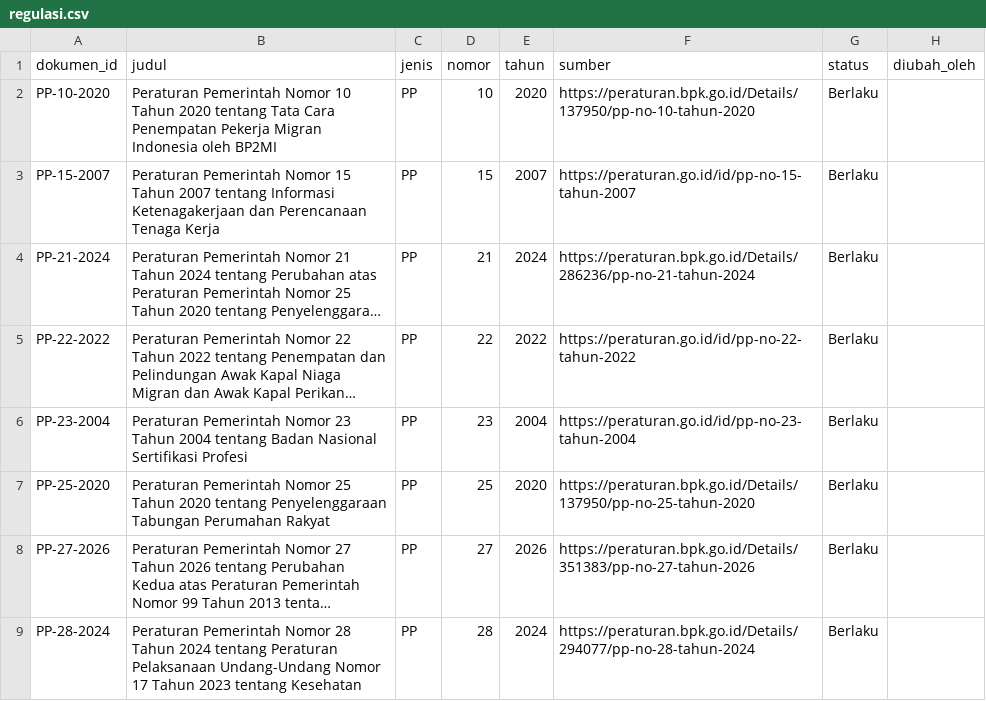
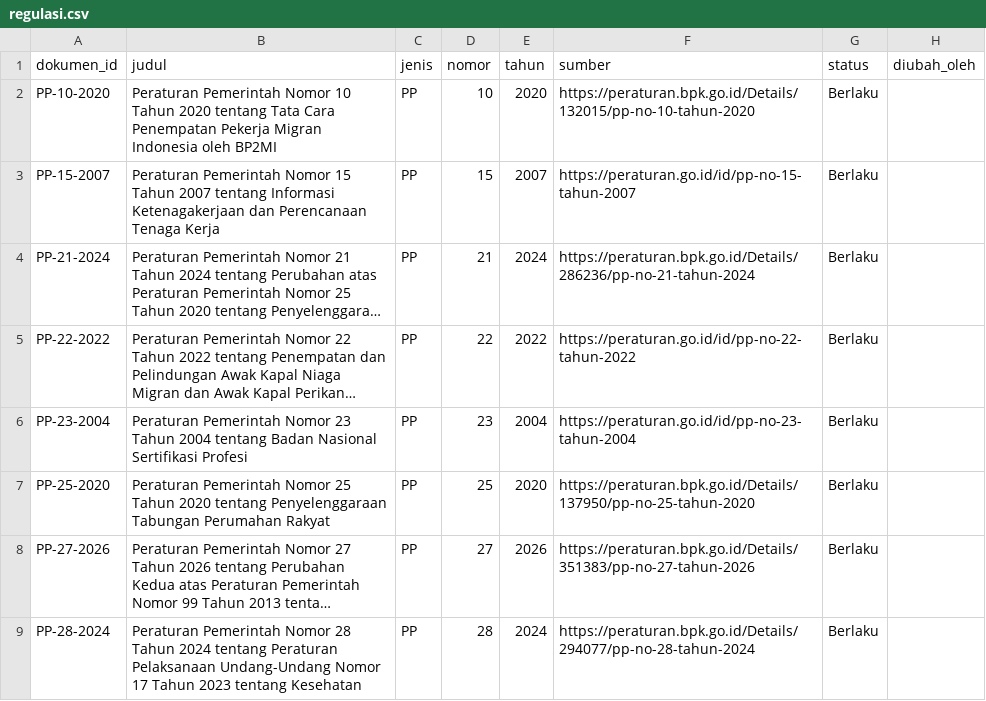
Before and after one commit to prayudahlah/labor-law-kb, a CSV file: data/regulasi.csv, drawn as a sheet; only a part is shown; long unchanged cells end in ….

```diff
--- a/data/regulasi.csv
+++ b/data/regulasi.csv
@@ -1,3 +1,3 @@
 dokumen_id,judul,jenis,nomor,tahun,sumber,status,diubah_oleh
-PP-10-2020,Peraturan Pemerintah Nomor 10 Tahun 2020 tentang Tata Cara Penempatan Pekerja Migran Indonesia oleh BP2MI,PP,10,2020,https://peraturan.bpk.go.id/Details/137950/pp-no-10-tahun-2020,Berlaku,
+PP-10-2020,Peraturan Pemerintah Nomor 10 Tahun 2020 tentang Tata Cara Penempatan Pekerja Migran Indonesia oleh BP2MI,PP,10,2020,https://peraturan.bpk.go.id/Details/132015/pp-no-10-tahun-2020,Berlaku,
 PP-15-2007,Peraturan Pemerintah Nomor 15 Tahun 2007 tentang Informasi Ketenagakerjaan dan Perencanaan Tenaga Kerja,PP,15,2007,https://peraturan.go.id/id/pp-no-15-tahun-2007,Berlaku,
```
Also changed, not shown: 20 other files.
